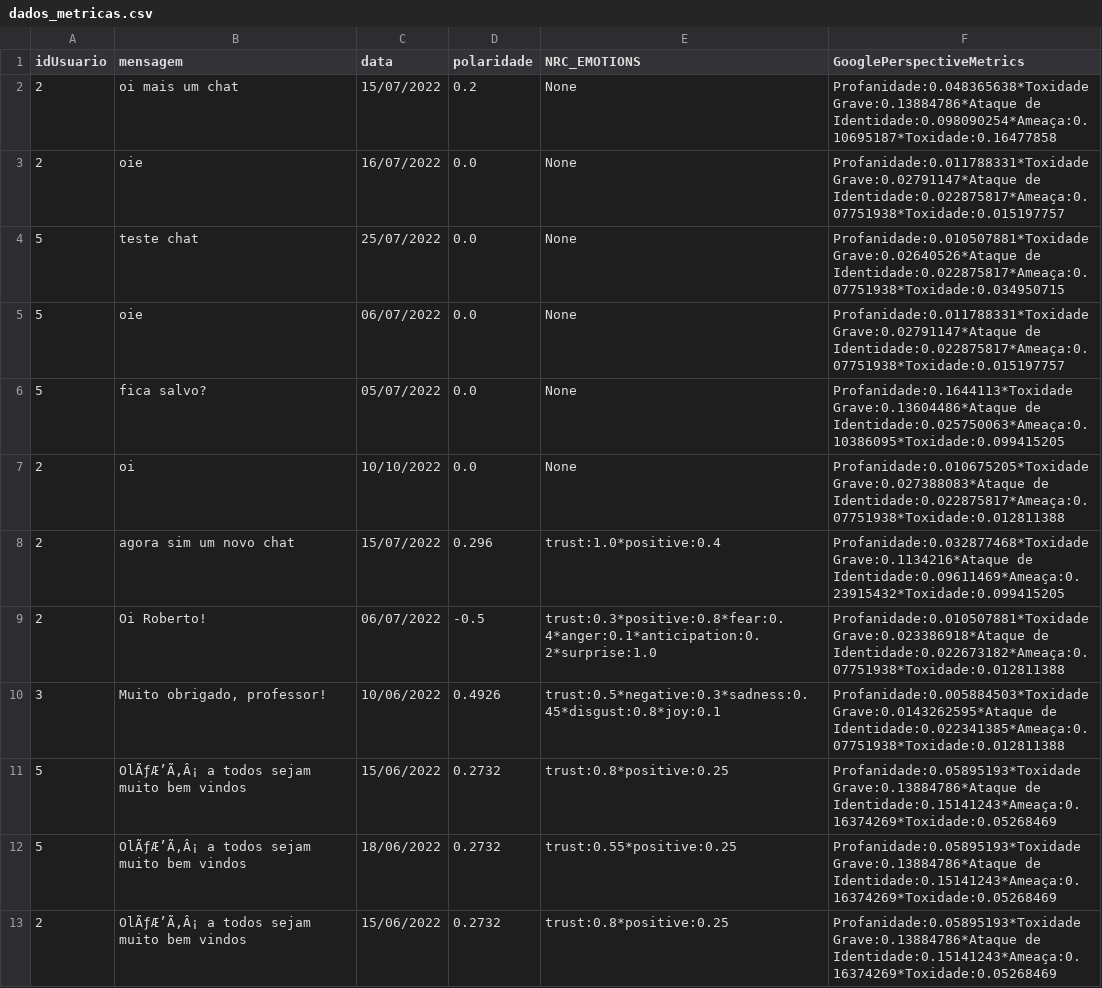
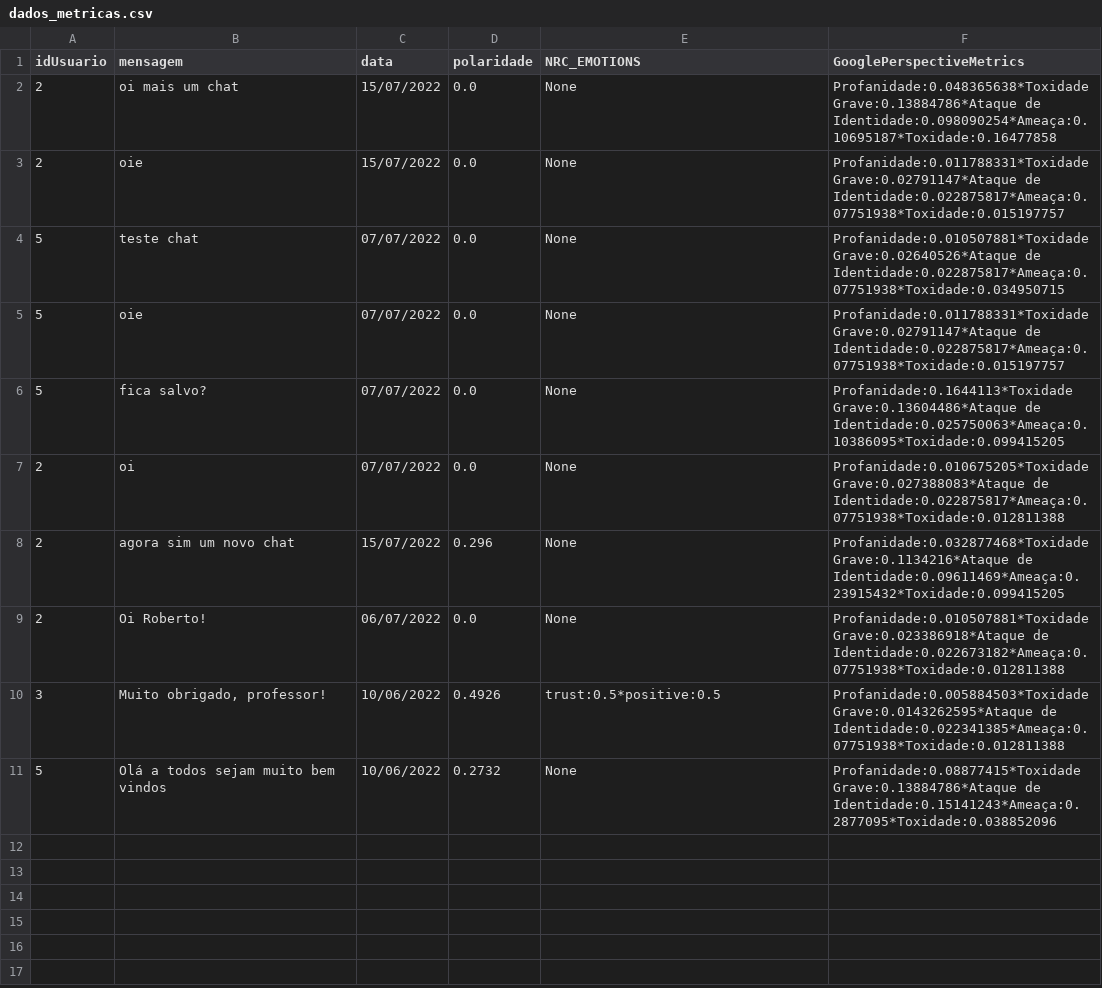
Before and after one commit to HenriqueBilo/Analises-Textuais-Moodle, a CSV file: dados_metricas.csv, drawn as a sheet.

```diff
--- a/dados_metricas.csv
+++ b/dados_metricas.csv
@@ -1,13 +1,11 @@
 idUsuario;mensagem;data;polaridade;NRC_EMOTIONS;GooglePerspectiveMetrics
-2;oi mais um chat;15/07/2022;0.2;None;Profanidade:0.048365638*Toxidade Grave:0.13884786*Ataque de Identidade:0.098090254*Ameaça:0.10695187*Toxidade:0.16477858
-2;oie;16/07/2022;0.0;None;Profanidade:0.011788331*Toxidade Grave:0.02791147*Ataque de Identidade:0.022875817*Ameaça:0.07751938*Toxidade:0.015197757
-5;teste chat;25/07/2022;0.0;None;Profanidade:0.010507881*Toxidade Grave:0.02640526*Ataque de Identidade:0.022875817*Ameaça:0.07751938*Toxidade:0.034950715
-5;oie;06/07/2022;0.0;None;Profanidade:0.011788331*Toxidade Grave:0.02791147*Ataque de Identidade:0.022875817*Ameaça:0.07751938*Toxidade:0.015197757
-5;fica salvo?;05/07/2022;0.0;None;Profanidade:0.1644113*Toxidade Grave:0.13604486*Ataque de Identidade:0.025750063*Ameaça:0.10386095*Toxidade:0.099415205
-2;oi;10/10/2022;0.0;None;Profanidade:0.010675205*Toxidade Grave:0.027388083*Ataque de Identidade:0.022875817*Ameaça:0.07751938*Toxidade:0.012811388
-2;agora sim um novo chat;15/07/2022;0.296;trust:1.0*positive:0.4;Profanidade:0.032877468*Toxidade Grave:0.1134216*Ataque de Identidade:0.09611469*Ameaça:0.23915432*Toxidade:0.099415205
-2;Oi Roberto!;06/07/2022;-0.5;trust:0.3*positive:0.8*fear:0.4*anger:0.1*anticipation:0.2*surprise:1.0;Profanidade:0.010507881*Toxidade Grave:0.023386918*Ataque de Identidade:0.022673182*Ameaça:0.07751938*Toxidade:0.012811388
-3;Muito obrigado, professor!;10/06/2022;0.4926;trust:0.5*negative:0.3*sadness:0.45*disgust:0.8*joy:0.1;Profanidade:0.005884503*Toxidade Grave:0.0143262595*Ataque de Identidade:0.022341385*Ameaça:0.07751938*Toxidade:0.012811388
-5;OlÃƒÆ’Ã‚Â¡ a todos sejam muito bem vindos;15/06/2022;0.2732;trust:0.8*positive:0.25;Profanidade:0.05895193*Toxidade Grave:0.13884786*Ataque de Identidade:0.15141243*Ameaça:0.16374269*Toxidade:0.05268469
-5;OlÃƒÆ’Ã‚Â¡ a todos sejam muito bem vindos;18/06/2022;0.2732;trust:0.55*positive:0.25;Profanidade:0.05895193*Toxidade Grave:0.13884786*Ataque de Identidade:0.15141243*Ameaça:0.16374269*Toxidade:0.05268469
-2;OlÃƒÆ’Ã‚Â¡ a todos sejam muito bem vindos;15/06/2022;0.2732;trust:0.8*positive:0.25;Profanidade:0.05895193*Toxidade Grave:0.13884786*Ataque de Identidade:0.15141243*Ameaça:0.16374269*Toxidade:0.05268469
+2;oi mais um chat;15/07/2022;0.0;None;Profanidade:0.048365638*Toxidade Grave:0.13884786*Ataque de Identidade:0.098090254*Ameaça:0.10695187*Toxidade:0.16477858
+2;oie;15/07/2022;0.0;None;Profanidade:0.011788331*Toxidade Grave:0.02791147*Ataque de Identidade:0.022875817*Ameaça:0.07751938*Toxidade:0.015197757
+5;teste chat;07/07/2022;0.0;None;Profanidade:0.010507881*Toxidade Grave:0.02640526*Ataque de Identidade:0.022875817*Ameaça:0.07751938*Toxidade:0.034950715
+5;oie;07/07/2022;0.0;None;Profanidade:0.011788331*Toxidade Grave:0.02791147*Ataque de Identidade:0.022875817*Ameaça:0.07751938*Toxidade:0.015197757
+5;fica salvo?;07/07/2022;0.0;None;Profanidade:0.1644113*Toxidade Grave:0.13604486*Ataque de Identidade:0.025750063*Ameaça:0.10386095*Toxidade:0.099415205
+2;oi;07/07/2022;0.0;None;Profanidade:0.010675205*Toxidade Grave:0.027388083*Ataque de Identidade:0.022875817*Ameaça:0.07751938*Toxidade:0.012811388
+2;agora sim um novo chat;15/07/2022;0.296;None;Profanidade:0.032877468*Toxidade Grave:0.1134216*Ataque de Identidade:0.09611469*Ameaça:0.23915432*Toxidade:0.099415205
+2;Oi Roberto!;06/07/2022;0.0;None;Profanidade:0.010507881*Toxidade Grave:0.023386918*Ataque de Identidade:0.022673182*Ameaça:0.07751938*Toxidade:0.012811388
+3;Muito obrigado, professor!;10/06/2022;0.4926;trust:0.5*positive:0.5;Profanidade:0.005884503*Toxidade Grave:0.0143262595*Ataque de Identidade:0.022341385*Ameaça:0.07751938*Toxidade:0.012811388
+5;Olá a todos sejam muito bem vindos;10/06/2022;0.2732;None;Profanidade:0.08877415*Toxidade Grave:0.13884786*Ataque de Identidade:0.15141243*Ameaça:0.2877095*Toxidade:0.038852096
```
Also changed, not shown: 3 other files.
